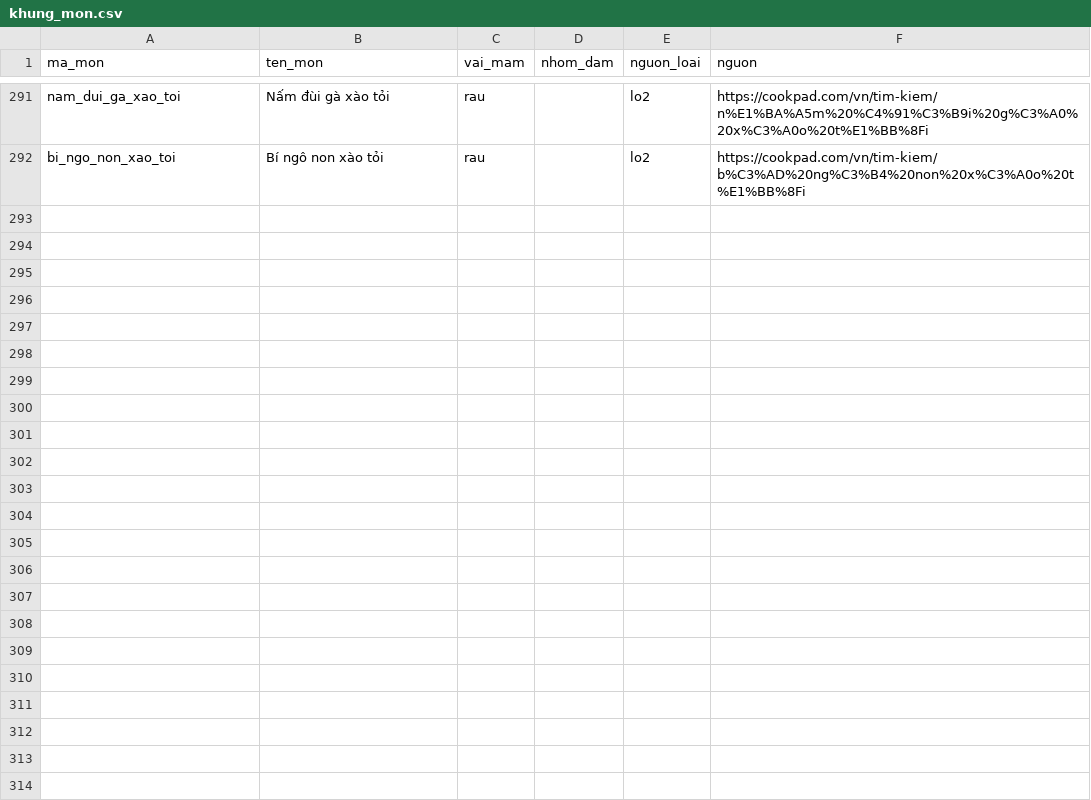
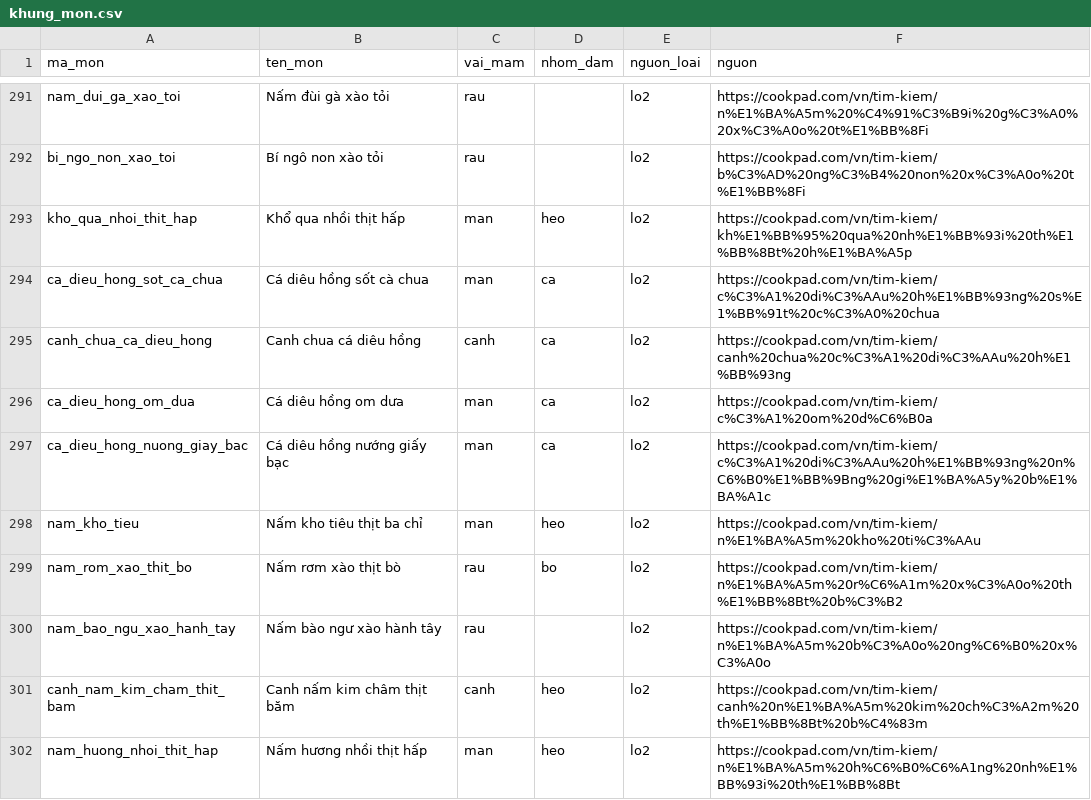
Before and after one commit to quaitinh/ca-chef, a CSV file: data/de_xuat/khung_mon.csv, drawn as a sheet; only a part is shown, gaps mark what is left out.

```diff
--- a/data/de_xuat/khung_mon.csv
+++ b/data/de_xuat/khung_mon.csv
@@ -292 +292,11 @@ nam_dui_ga_xao_toi,Nấm đùi gà xào tỏi,rau,,lo2,https://cookpad.com/vn/ti
 bi_ngo_non_xao_toi,Bí ngô non xào tỏi,rau,,lo2,https://cookpad.com/vn/tim-kiem/b%C3%AD%20ng%C3%B4%20non%20x%C3%A0o%20t%E1%BB%8Fi
+kho_qua_nhoi_thit_hap,Khổ qua nhồi thịt hấp,man,heo,lo2,https://cookpad.com/vn/tim-kiem/kh%E1%BB%95%20qua%20nh%E1%BB%93i%20th%E1%BB%8Bt%20h%E1%BA%A5p
+ca_dieu_hong_sot_ca_chua,Cá diêu hồng sốt cà chua,man,ca,lo2,https://cookpad.com/vn/tim-kiem/c%C3%A1%20di%C3%AAu%20h%E1%BB%93ng%20s%E1%BB%91t%20c%C3%A0%20chua
+canh_chua_ca_dieu_hong,Canh chua cá diêu hồng,canh,ca,lo2,https://cookpad.com/vn/tim-kiem/canh%20chua%20c%C3%A1%20di%C3%AAu%20h%E1%BB%93ng
+ca_dieu_hong_om_dua,Cá diêu hồng om dưa,man,ca,lo2,https://cookpad.com/vn/tim-kiem/c%C3%A1%20om%20d%C6%B0a
+ca_dieu_hong_nuong_giay_bac,Cá diêu hồng nướng giấy bạc,man,ca,lo2,https://cookpad.com/vn/tim-kiem/c%C3%A1%20di%C3%AAu%20h%E1%BB%93ng%20n%C6%B0%E1%BB%9Bng%20gi%E1%BA%A5y%20b%E1%BA%A1c
+nam_kho_tieu,Nấm kho tiêu thịt ba chỉ,man,heo,lo2,https://cookpad.com/vn/tim-kiem/n%E1%BA%A5m%20kho%20ti%C3%AAu
+nam_rom_xao_thit_bo,Nấm rơm xào thịt bò,rau,bo,lo2,https://cookpad.com/vn/tim-kiem/n%E1%BA%A5m%20r%C6%A1m%20x%C3%A0o%20th%E1%BB%8Bt%20b%C3%B2
+nam_bao_ngu_xao_hanh_tay,Nấm bào ngư xào hành tây,rau,,lo2,https://cookpad.com/vn/tim-kiem/n%E1%BA%A5m%20b%C3%A0o%20ng%C6%B0%20x%C3%A0o
+canh_nam_kim_cham_thit_bam,Canh nấm kim châm thịt băm,canh,heo,lo2,https://cookpad.com/vn/tim-kiem/canh%20n%E1%BA%A5m%20kim%20ch%C3%A2m%20th%E1%BB%8Bt%20b%C4%83m
+nam_huong_nhoi_thit_hap,Nấm hương nhồi thịt hấp,man,heo,lo2,https://cookpad.com/vn/tim-kiem/n%E1%BA%A5m%20h%C6%B0%C6%A1ng%20nh%E1%BB%93i%20th%E1%BB%8Bt
```
Also changed, not shown: data/de_xuat/mon_nguyen_lieu_moi.csv, data/de_xuat/mon_nhan.csv, 4 other files.
